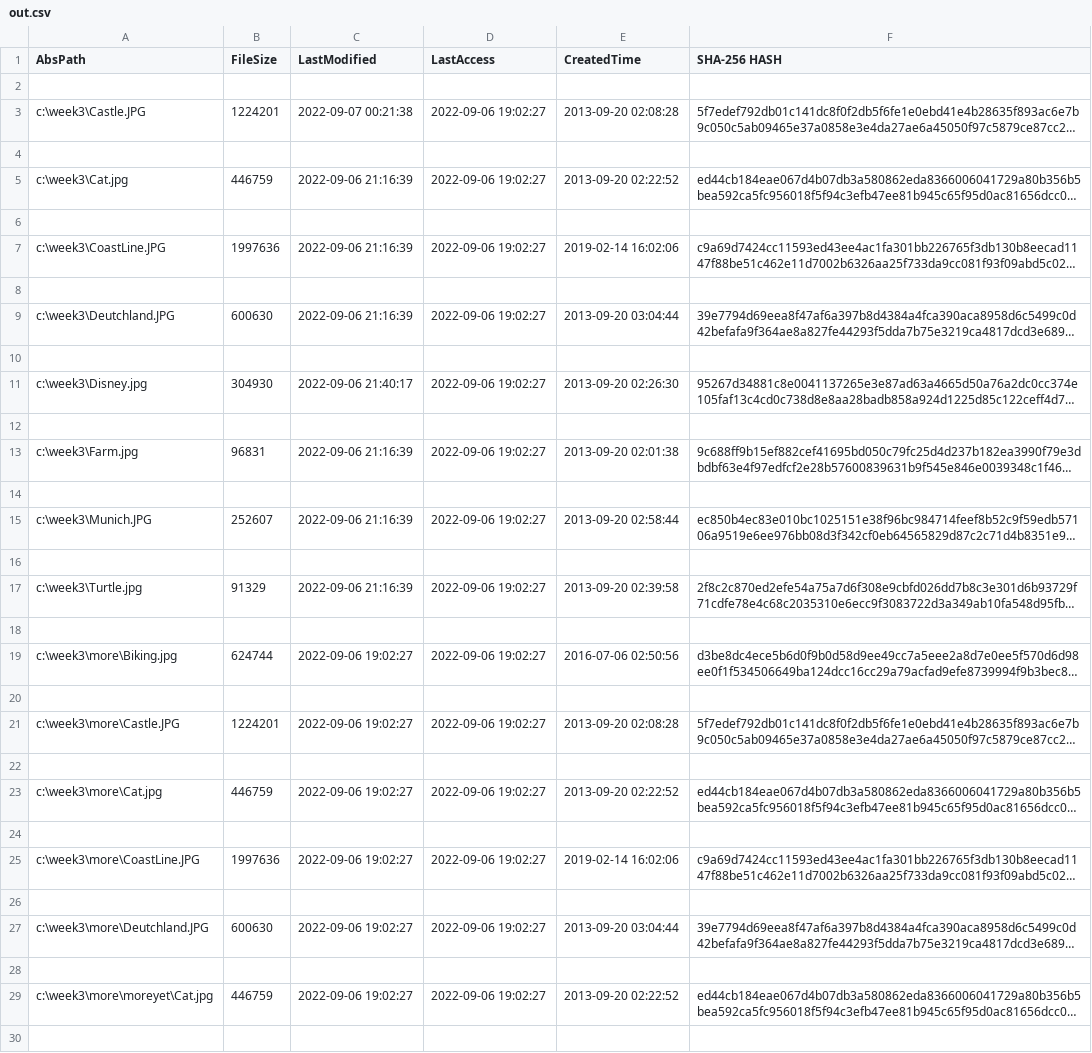
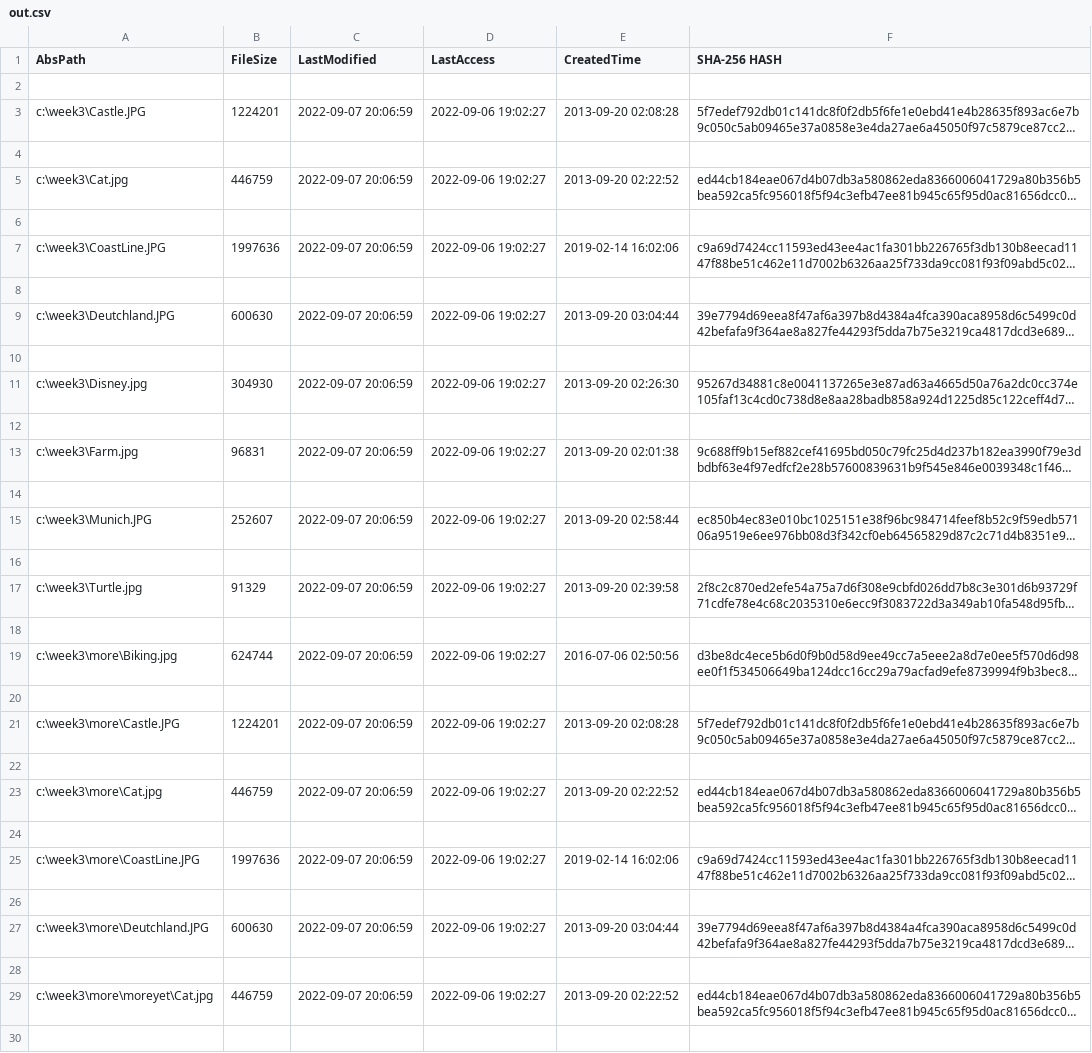
Before and after one commit to lifefromashes/pythonAssignment2, a CSV file: week3/out.csv, drawn as a sheet; only a part is shown; long unchanged cells end in …; the diff covers the shown part only; the diff names each change by its address in the sheet, - before the commit and + after, or states it on an @@ line.

```diff
--- a/week3/out.csv
+++ b/week3/out.csv
-C3 (LastModified): 2022-09-07 00:21:38
+C3 (LastModified): 2022-09-07 20:06:59
-C5 (LastModified): 2022-09-06 21:16:39
+C5 (LastModified): 2022-09-07 20:06:59
-C7 (LastModified): 2022-09-06 21:16:39
+C7 (LastModified): 2022-09-07 20:06:59
-C9 (LastModified): 2022-09-06 21:16:39
+C9 (LastModified): 2022-09-07 20:06:59
-C11 (LastModified): 2022-09-06 21:40:17
+C11 (LastModified): 2022-09-07 20:06:59
-C13 (LastModified): 2022-09-06 21:16:39
+C13 (LastModified): 2022-09-07 20:06:59
-C15 (LastModified): 2022-09-06 21:16:39
+C15 (LastModified): 2022-09-07 20:06:59
-C17 (LastModified): 2022-09-06 21:16:39
+C17 (LastModified): 2022-09-07 20:06:59
-C19 (LastModified): 2022-09-06 19:02:27
+C19 (LastModified): 2022-09-07 20:06:59
-C21 (LastModified): 2022-09-06 19:02:27
+C21 (LastModified): 2022-09-07 20:06:59
-C23 (LastModified): 2022-09-06 19:02:27
+C23 (LastModified): 2022-09-07 20:06:59
-C25 (LastModified): 2022-09-06 19:02:27
+C25 (LastModified): 2022-09-07 20:06:59
-C27 (LastModified): 2022-09-06 19:02:27
+C27 (LastModified): 2022-09-07 20:06:59
-C29 (LastModified): 2022-09-06 19:02:27
+C29 (LastModified): 2022-09-07 20:06:59
```
Also changed, not shown: 5 edited cells elsewhere in this file, 1 other file.
